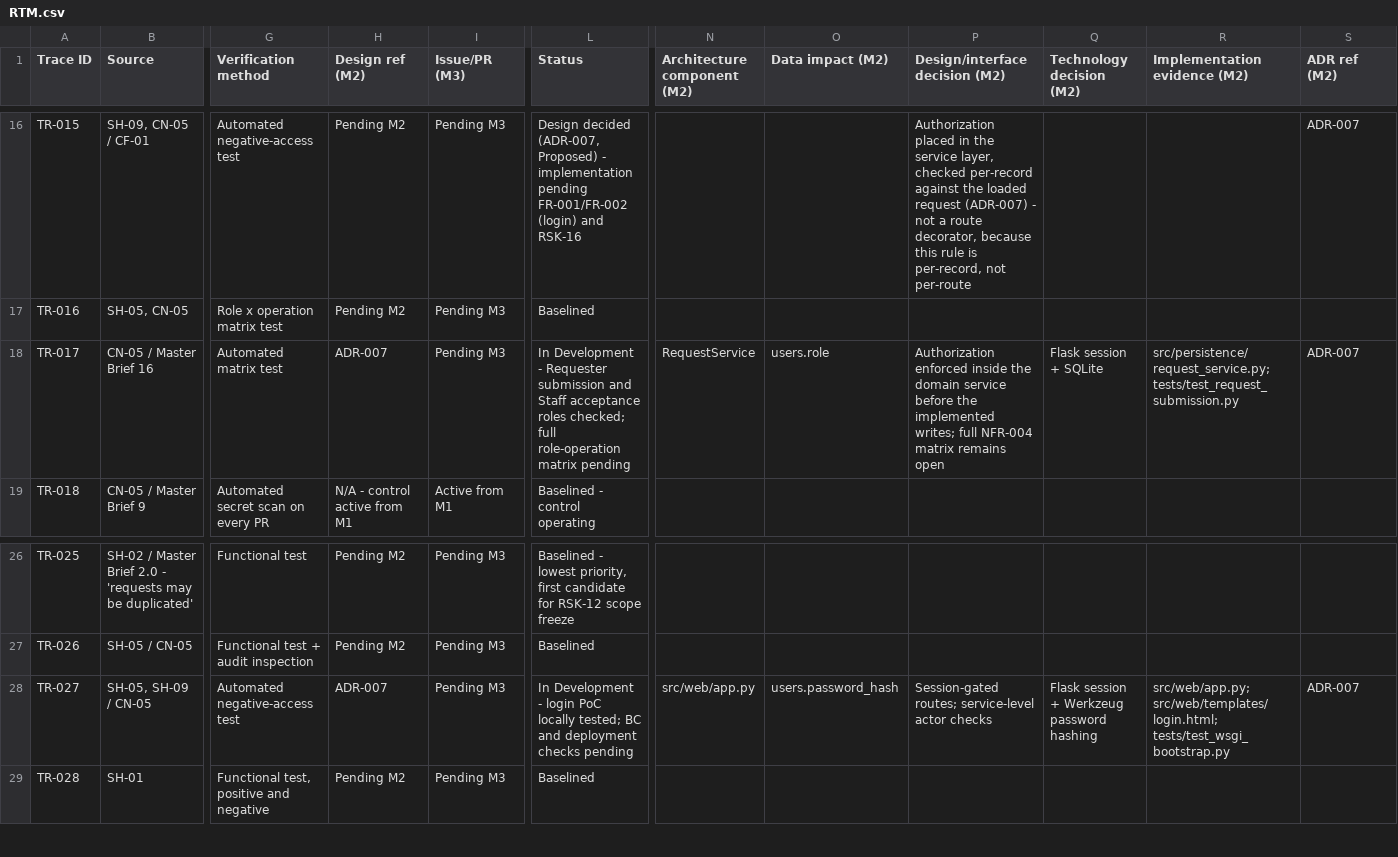
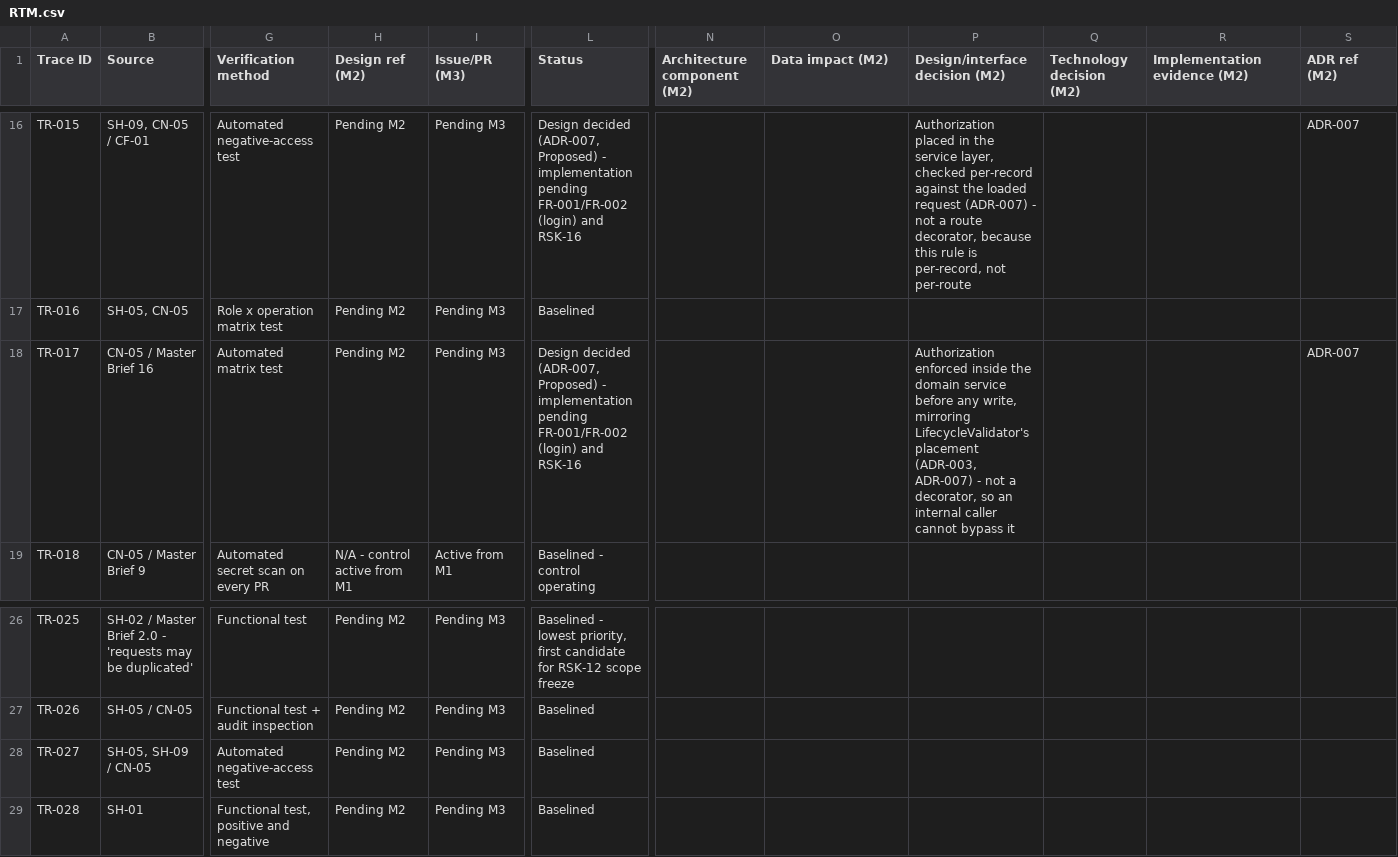
Before and after one commit to DonLukus/Civic-connect, a CSV file: docs/requirements/RTM.csv, drawn as a sheet; only a part is shown, gaps mark what is left out; the diff names each change by its address in the sheet, - before the commit and + after, or states it on an @@ line.

Commit message:
Revert "M2: record BC test evidence and add login PoC"

```diff
--- a/docs/requirements/RTM.csv
+++ b/docs/requirements/RTM.csv
-H18 (Design ref (M2)): ADR-007
+H18 (Design ref (M2)): Pending M2
-L18 (Status): In Development - Requester submission and Staff acceptance roles checked; full role-operation matrix pending
+L18 (Status): Design decided (ADR-007, Proposed) - implementation pending FR-001/FR-002 (login) and RSK-16
-N18 (Architecture component (M2)): RequestService
+N18 (Architecture component (M2)): (empty)
-O18 (Data impact (M2)): users.role
+O18 (Data impact (M2)): (empty)
-P18 (Design/interface decision (M2)): …service before the implemented writes; full NFR-004 matrix remains open
+P18 (Design/interface decision (M2)): …service before any write, mirroring LifecycleValidator's placement (ADR-003, ADR-007) - not a decorator, so an internal caller cannot bypass it
-Q18 (Technology decision (M2)): Flask session + SQLite
+Q18 (Technology decision (M2)): (empty)
-R18 (Implementation evidence (M2)): src/persistence/request_service.py; tests/test_request_submission.py
+R18 (Implementation evidence (M2)): (empty)
-H28 (Design ref (M2)): ADR-007
+H28 (Design ref (M2)): Pending M2
-L28 (Status): In Development - login PoC locally tested; BC and deployment checks pending
+L28 (Status): Baselined
-N28 (Architecture component (M2)): src/web/app.py
+N28 (Architecture component (M2)): (empty)
-O28 (Data impact (M2)): users.password_hash
+O28 (Data impact (M2)): (empty)
-P28 (Design/interface decision (M2)): Session-gated routes; service-level actor checks
+P28 (Design/interface decision (M2)): (empty)
-Q28 (Technology decision (M2)): Flask session + Werkzeug password hashing
+Q28 (Technology decision (M2)): (empty)
-R28 (Implementation evidence (M2)): src/web/app.py; src/web/templates/login.html; tests/test_wsgi_bootstrap.py
+R28 (Implementation evidence (M2)): (empty)
-S28 (ADR ref (M2)): ADR-007
+S28 (ADR ref (M2)): (empty)
```
Also changed, not shown: 11 other files.
